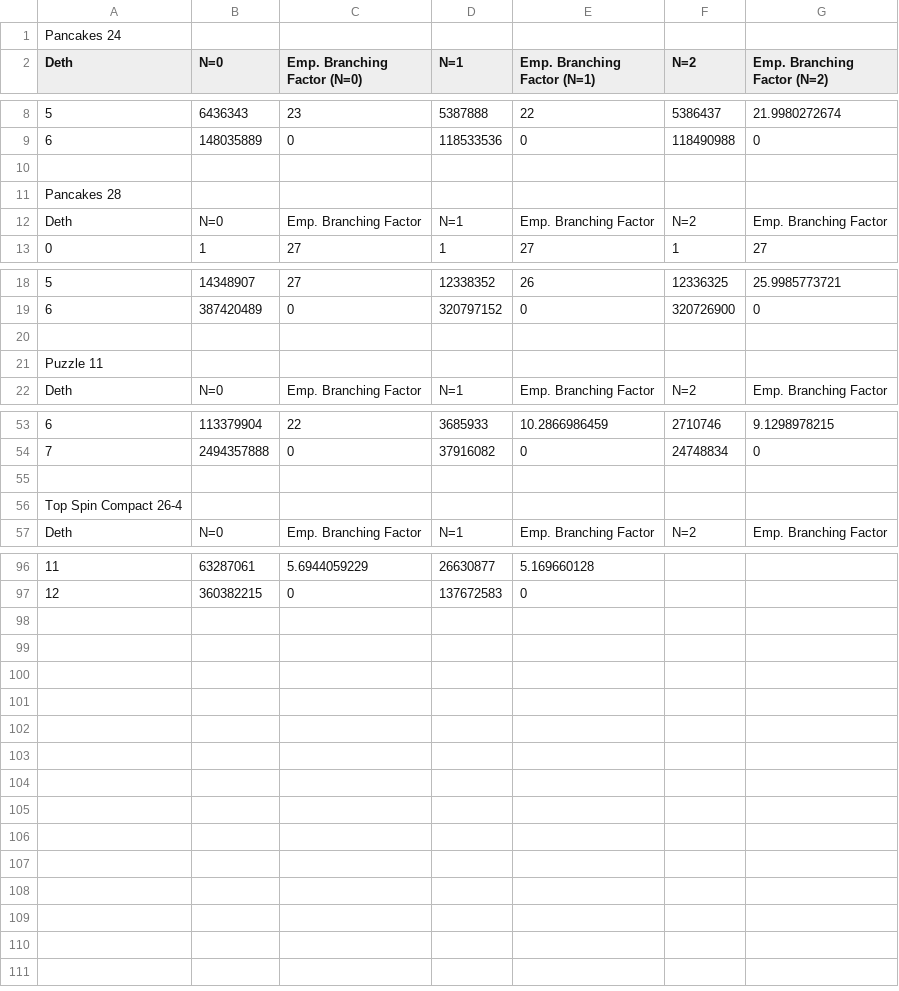
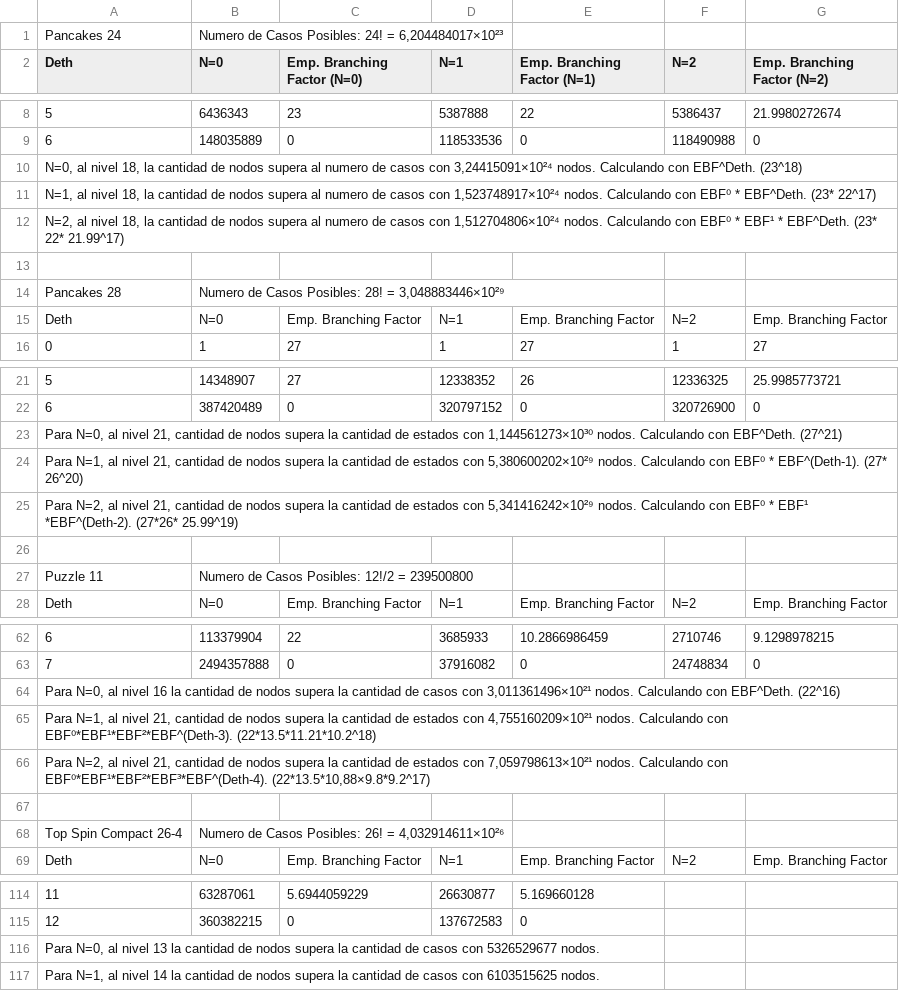
Before and after one commit to t0ny00/Inteligencia-1-Proyecto-1, a CSV file: psvn-for-ci5437/Proyecto/Problem1.csv, drawn as a sheet; only a part is shown, gaps mark what is left out; addresses are those after the commit; the diff covers the shown part only; the diff names each change by its address in the sheet, - before the commit and + after, or states it on an @@ line.

Commit message:
Added new info for 2nd question in Proyecto1.csv

```diff
--- a/psvn-for-ci5437/Proyecto/Problem1.csv
+++ b/psvn-for-ci5437/Proyecto/Problem1.csv
-B1 (N=0): (empty)
+B1 (N=0): Numero de Casos Posibles: 24! = 6,204484017×10²³
+row 10: N=0, al nivel 18, la cantidad de nodos supera al numero de casos con 3,24415091×10²⁴ nodos. Calculando con EBF^Deth. (23^18)
+row 11: N=1, al nivel 18, la cantidad de nodos supera al numero de casos con 1,523748917×10²⁴ nodos. Calculando con EBF⁰ * EBF^Deth. (23* 22^17)
+row 12: N=2, al nivel 18, la cantidad de nodos supera al numero de casos con 1,512704806×10²⁴ nodos. Calculando con EBF⁰ * EBF¹ * EBF^Deth. (23* 22* 21.99^17)
-B14 (N=0): (empty)
+B14 (N=0): Numero de Casos Posibles: 28! = 3,048883446×10²⁹
+row 23: Para N=0, al nivel 21, cantidad de nodos supera la cantidad de estados con 1,144561273×10³⁰ nodos. Calculando con EBF^Deth. (27^21)
+row 24: Para N=1, al nivel 21, cantidad de nodos supera la cantidad de estados con 5,380600202×10²⁹ nodos. Calculando con EBF⁰ * EBF^(Deth-1). (27* 26^20)
+row 25: Para N=2, al nivel 21, cantidad de nodos supera la cantidad de estados con 5,341416242×10²⁹ nodos. Calculando con EBF⁰ * EBF¹ *EBF^(Deth-2). (27*26* 25.99^19)
-B27 (N=0): (empty)
+B27 (N=0): Numero de Casos Posibles: 12!/2 = 239500800
+row 64: Para N=0, al nivel 16 la cantidad de nodos supera la cantidad de casos con 3,011361496×10²¹ nodos. Calculando con EBF^Deth. (22^16)
+row 65: Para N=1, al nivel 21, cantidad de nodos supera la cantidad de estados con 4,755160209×10²¹ nodos. Calculando con EBF⁰*EBF¹*EBF²*EBF^(Deth-3). (22*13.5*11.21*10.2^18)
+row 66: Para N=2, al nivel 21, cantidad de nodos supera la cantidad de estados con 7,059798613×10²¹ nodos. Calculando con EBF⁰*EBF¹*EBF²*EBF³*EBF^(Deth-4). (22*13.5*10,88×9.8*9.2^17)
-B68 (N=0): (empty)
+B68 (N=0): Numero de Casos Posibles: 26! = 4,032914611×10²⁶
+row 116: Para N=0, al nivel 13 la cantidad de nodos supera la cantidad de casos con 5326529677 nodos.
+row 117: Para N=1, al nivel 14 la cantidad de nodos supera la cantidad de casos con 6103515625 nodos.
```
Also changed, not shown: 9 added rows and 3 edited cells elsewhere in this file, 1 other file.
